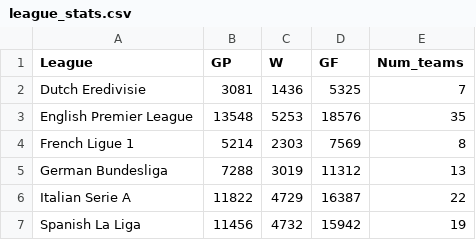
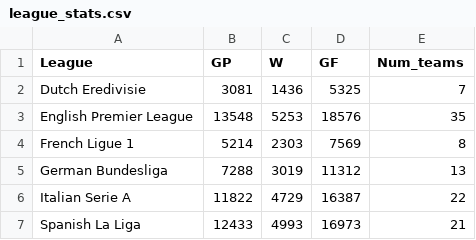
Before and after one commit to guyelov/Visualization_Project, a CSV file: league_stats.csv, drawn as a sheet.

```diff
--- a/league_stats.csv
+++ b/league_stats.csv
@@ -6,2 +6,2 @@ German Bundesliga,7288,3019,11312,13
 Italian Serie A,11822,4729,16387,22
-Spanish La Liga,11456,4732,15942,19
+Spanish La Liga,12433,4993,16973,21
```
Also changed, not shown: all_tables.csv.
